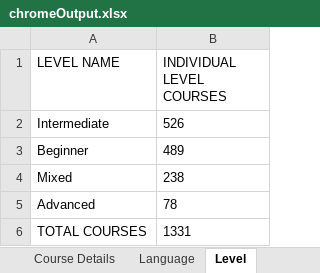
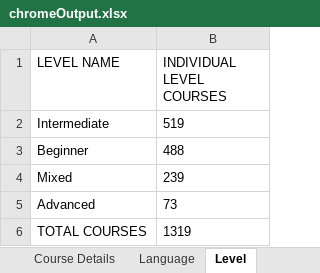
Before and after one commit to ajmaliikk/OpenSourcePandits_Coursera, an Excel workbook: chromeOutput.xlsx, sheet Level, drawn as a sheet; values as stored, in another font and other column widths than the file's, no borders; the diff names each change by its address in the sheet, - before the commit and + after, or states it on an @@ line.

```diff
--- a/chromeOutput.xlsx (sheet Level)
+++ b/chromeOutput.xlsx (sheet Level)
-B2 (INDIVIDUAL LEVEL COURSES): 526
+B2 (INDIVIDUAL LEVEL COURSES): 519
-B3 (INDIVIDUAL LEVEL COURSES): 489
+B3 (INDIVIDUAL LEVEL COURSES): 488
-B4 (INDIVIDUAL LEVEL COURSES): 238
+B4 (INDIVIDUAL LEVEL COURSES): 239
-B5 (INDIVIDUAL LEVEL COURSES): 78
+B5 (INDIVIDUAL LEVEL COURSES): 73
-B6 (INDIVIDUAL LEVEL COURSES): 1331
+B6 (INDIVIDUAL LEVEL COURSES): 1319
```
Also changed, not shown: sheet Language, firefoxOutput.xlsx, 52 other files.
